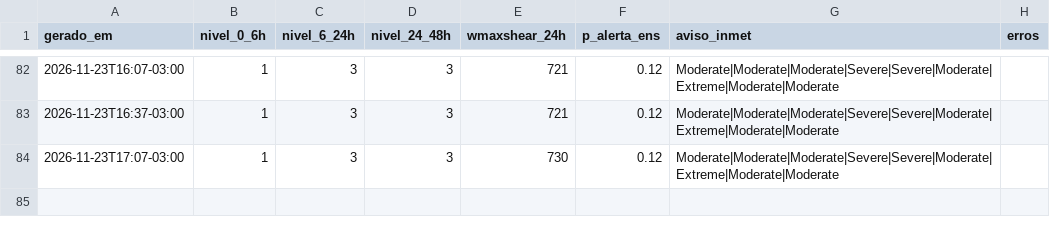
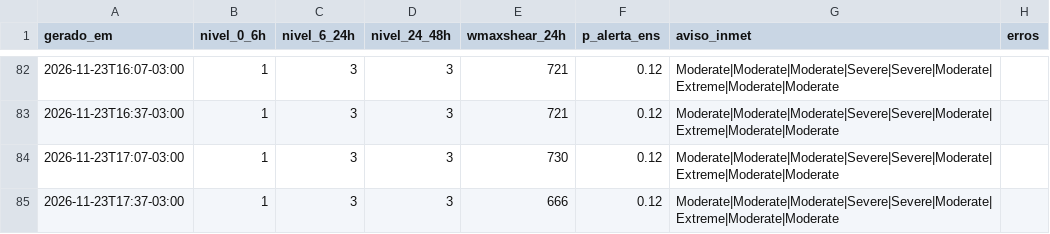
Before and after one commit to lfbarco74-arch/alerta-astorga, a CSV file: historico.csv, drawn as a sheet; only a part is shown, gaps mark what is left out.

```diff
--- a/historico.csv
+++ b/historico.csv
@@ -84 +84,2 @@ gerado_em,nivel_0_6h,nivel_6_24h,nivel_24_48h,wmaxshear_24h,p_alerta_ens,aviso_i
 2026-11-23T17:07-03:00,1,3,3,730,0.12,Moderate|Moderate|Moderate|Severe|Severe|Moderate|Extreme|Moderate|Moderate,
+2026-11-23T17:37-03:00,1,3,3,666,0.12,Moderate|Moderate|Moderate|Severe|Severe|Moderate|Extreme|Moderate|Moderate,
```
Also changed, not shown: 2 other files.
